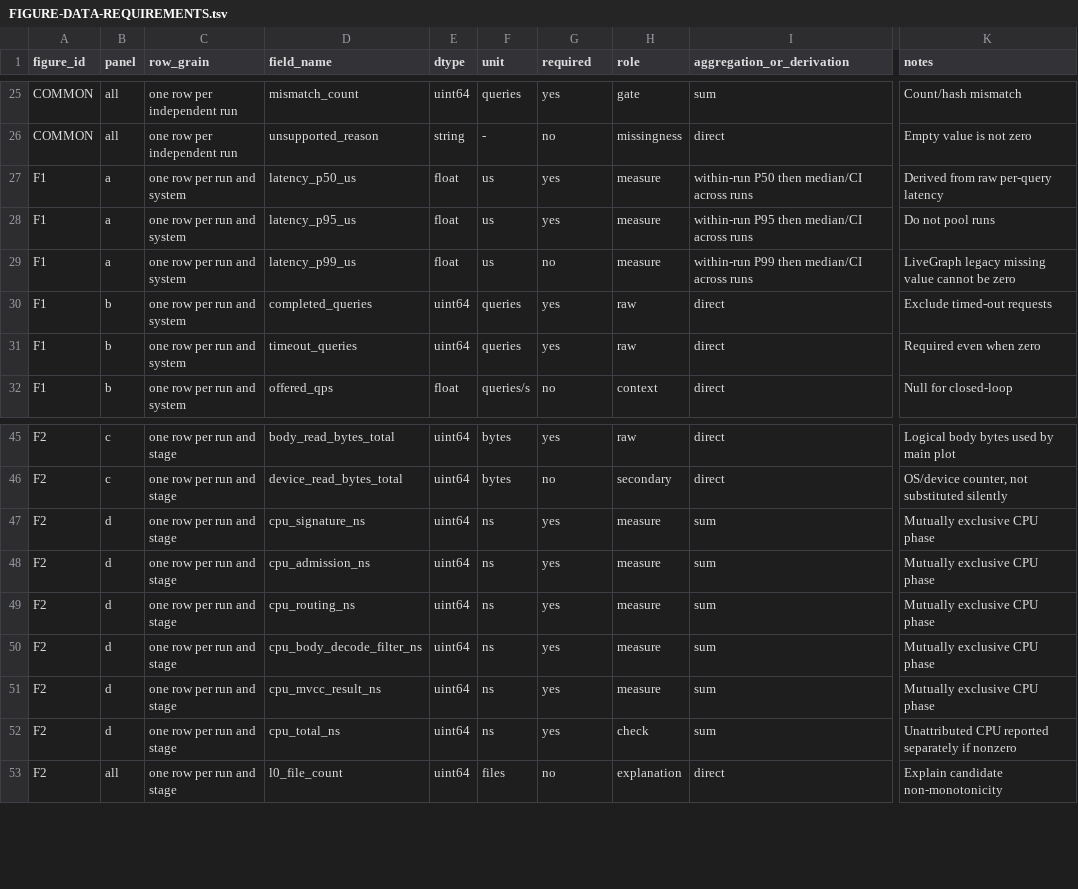
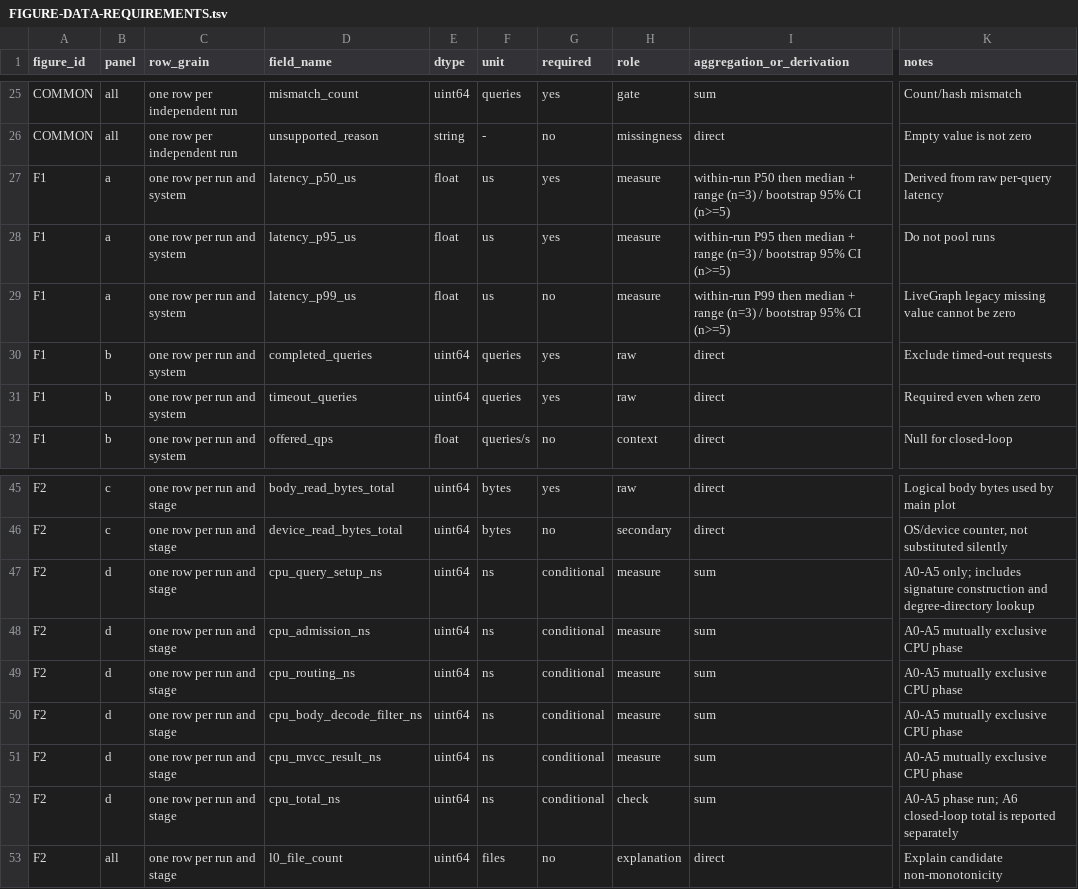
Before and after one commit to WhiteGive-base/lsmgraph-rs, a TSV file: cidr-experiments/work/figure-design/FIGURE-DATA-REQUIREMENTS.tsv, drawn as a sheet; only a part is shown, gaps mark what is left out; the diff names each change by its address in the sheet, - before the commit and + after, or states it on an @@ line.

```diff
--- a/cidr-experiments/work/figure-design/FIGURE-DATA-REQUIREMENTS.tsv
+++ b/cidr-experiments/work/figure-design/FIGURE-DATA-REQUIREMENTS.tsv
-I27 (aggregation_or_derivation): …P50 then median/CI across runs
+I27 (aggregation_or_derivation): …P50 then median + range (n=3) / bootstrap 95% CI (n>=5)
-I28 (aggregation_or_derivation): …P95 then median/CI across runs
+I28 (aggregation_or_derivation): …P95 then median + range (n=3) / bootstrap 95% CI (n>=5)
-I29 (aggregation_or_derivation): …P99 then median/CI across runs
+I29 (aggregation_or_derivation): …P99 then median + range (n=3) / bootstrap 95% CI (n>=5)
-D47 (field_name): cpu_signature_ns
+D47 (field_name): cpu_query_setup_ns
-G47:G52 (required): yes
+G47:G52 (required): conditional
-K47 (notes): Mutually exclusive CPU phase
+K47 (notes): A0-A5 only; includes signature construction and degree-directory lookup
-K48:K51 (notes): Mutually exclusive CPU phase
+K48:K51 (notes): A0-A5 mutually exclusive CPU phase
-K52 (notes): Unattributed CPU reported separately if nonzero
+K52 (notes): A0-A5 phase run; A6 closed-loop total is reported separately
```
Also changed, not shown: cidr-experiments/plan/FIGURE-DATA-REQUIREMENTS.tsv, 19 other files.
